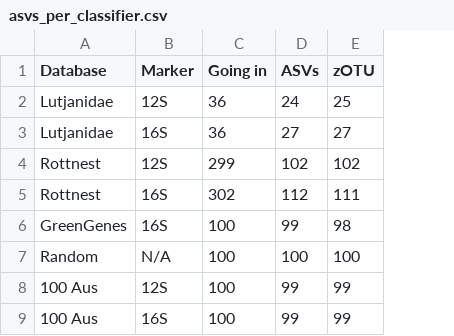
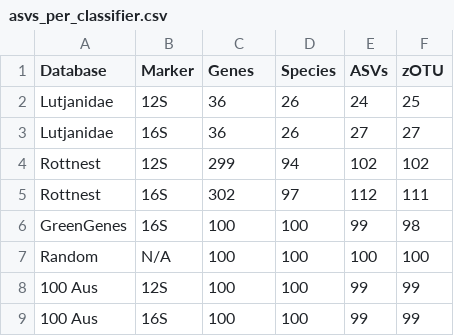
Before and after one commit to Computational-Biology-OceanOmics/OceanOmics-classifier-comparison, a CSV file: data/asvs_per_classifier.csv, drawn as a sheet; the diff names each change by its address in the sheet, - before the commit and + after, or states it on an @@ line.

```diff
--- a/data/asvs_per_classifier.csv
+++ b/data/asvs_per_classifier.csv
+column D (Species), rows 2-9: 26 | 26 | 94 | 97 | 100 | 100 | 100 | 100
-C1: Going in
+C1: Genes
```
Also changed, not shown: 11 other files.
